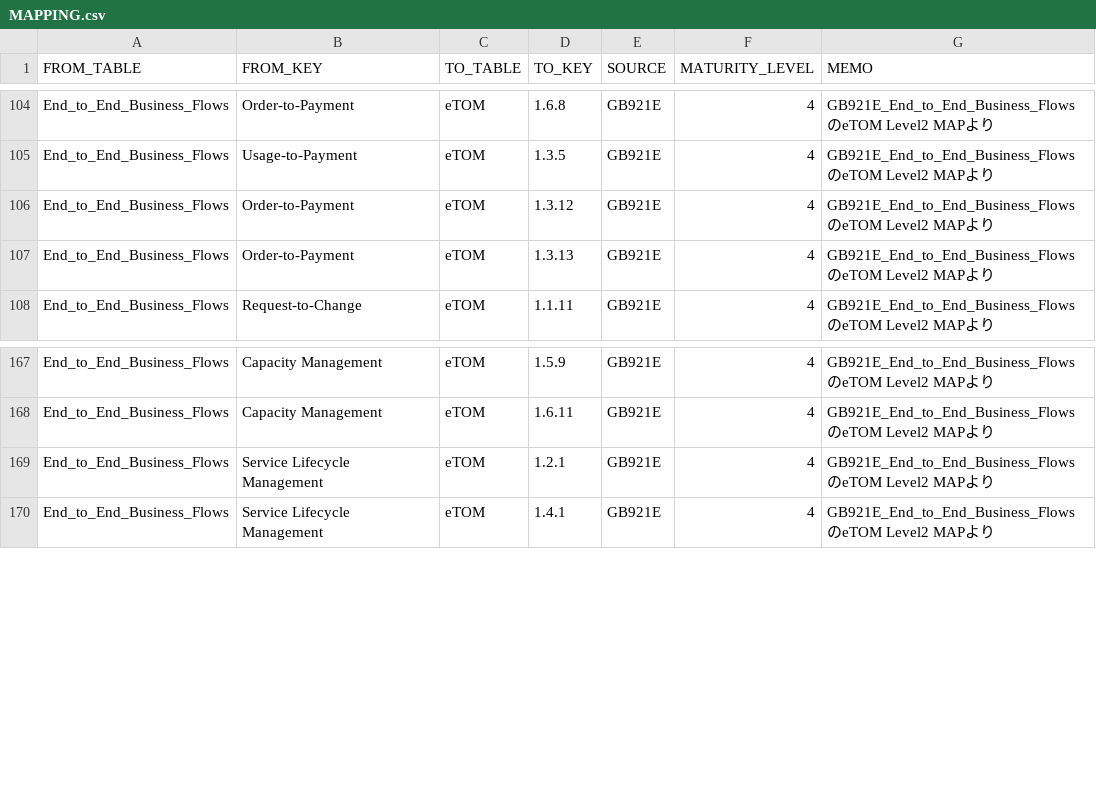
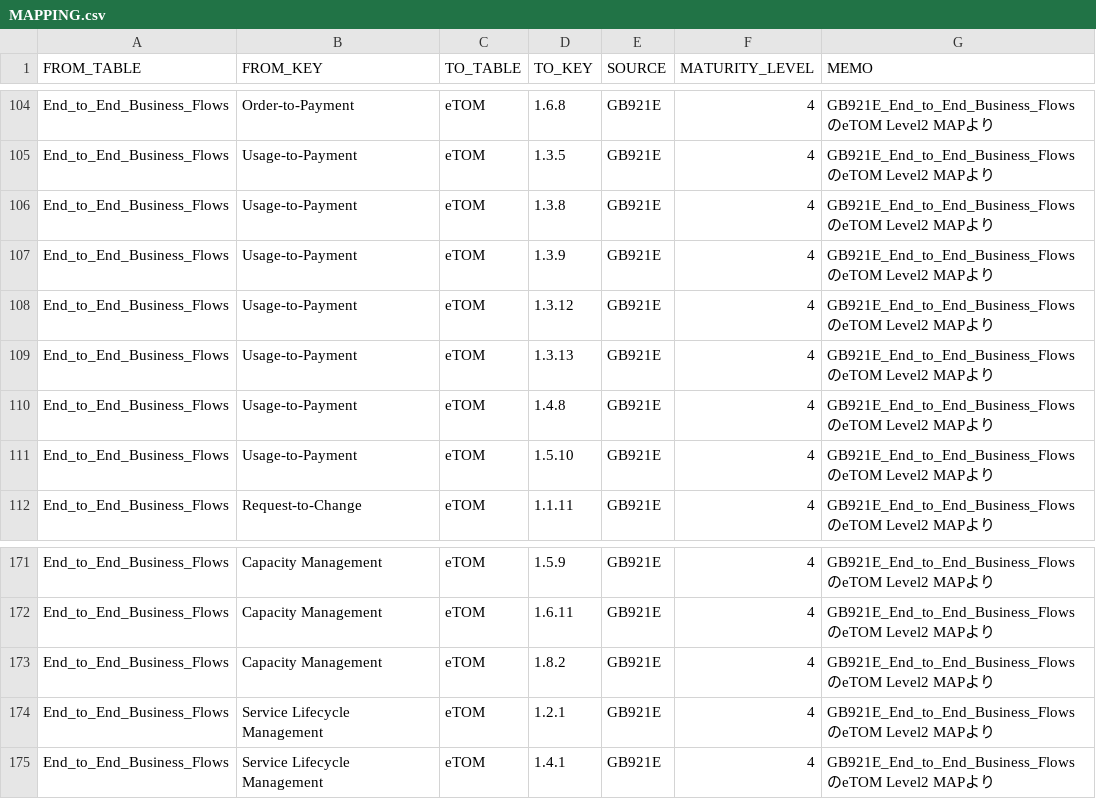
Before and after one commit to nojaja/FrameworxDiagramViewer, a CSV file: src/assets/datas/MAPPING.csv, drawn as a sheet; only a part is shown, gaps mark what is left out.

Commit message:
表記修正 Mappingミス修正

```diff
--- a/src/assets/datas/MAPPING.csv
+++ b/src/assets/datas/MAPPING.csv
@@ -105,4 +105,8 @@ End_to_End_Business_Flows,Order-to-Payment,eTOM,1.6.8,GB921E,4,GB921E_End_to_End
 End_to_End_Business_Flows,Usage-to-Payment,eTOM,1.3.5,GB921E,4,GB921E_End_to_End_Business_FlowsのeTOM Level2 MAPより
-End_to_End_Business_Flows,Order-to-Payment,eTOM,1.3.12,GB921E,4,GB921E_End_to_End_Business_FlowsのeTOM Level2 MAPより
-End_to_End_Business_Flows,Order-to-Payment,eTOM,1.3.13,GB921E,4,GB921E_End_to_End_Business_FlowsのeTOM Level2 MAPより
+End_to_End_Business_Flows,Usage-to-Payment,eTOM,1.3.8,GB921E,4,GB921E_End_to_End_Business_FlowsのeTOM Level2 MAPより
+End_to_End_Business_Flows,Usage-to-Payment,eTOM,1.3.9,GB921E,4,GB921E_End_to_End_Business_FlowsのeTOM Level2 MAPより
+End_to_End_Business_Flows,Usage-to-Payment,eTOM,1.3.12,GB921E,4,GB921E_End_to_End_Business_FlowsのeTOM Level2 MAPより
+End_to_End_Business_Flows,Usage-to-Payment,eTOM,1.3.13,GB921E,4,GB921E_End_to_End_Business_FlowsのeTOM Level2 MAPより
+End_to_End_Business_Flows,Usage-to-Payment,eTOM,1.4.8,GB921E,4,GB921E_End_to_End_Business_FlowsのeTOM Level2 MAPより
+End_to_End_Business_Flows,Usage-to-Payment,eTOM,1.5.10,GB921E,4,GB921E_End_to_End_Business_FlowsのeTOM Level2 MAPより
 End_to_End_Business_Flows,Request-to-Change,eTOM,1.1.11,GB921E,4,GB921E_End_to_End_Business_FlowsのeTOM Level2 MAPより
@@ -168,2 +172,3 @@ End_to_End_Business_Flows,Capacity Management,eTOM,1.5.9,GB921E,4,GB921E_End_to_
 End_to_End_Business_Flows,Capacity Management,eTOM,1.6.11,GB921E,4,GB921E_End_to_End_Business_FlowsのeTOM Level2 MAPより
+End_to_End_Business_Flows,Capacity Management,eTOM,1.8.2,GB921E,4,GB921E_End_to_End_Business_FlowsのeTOM Level2 MAPより
 End_to_End_Business_Flows,Service Lifecycle Management,eTOM,1.2.1,GB921E,4,GB921E_End_to_End_Business_FlowsのeTOM Level2 MAPより
```
Also changed, not shown: 8 other files.
